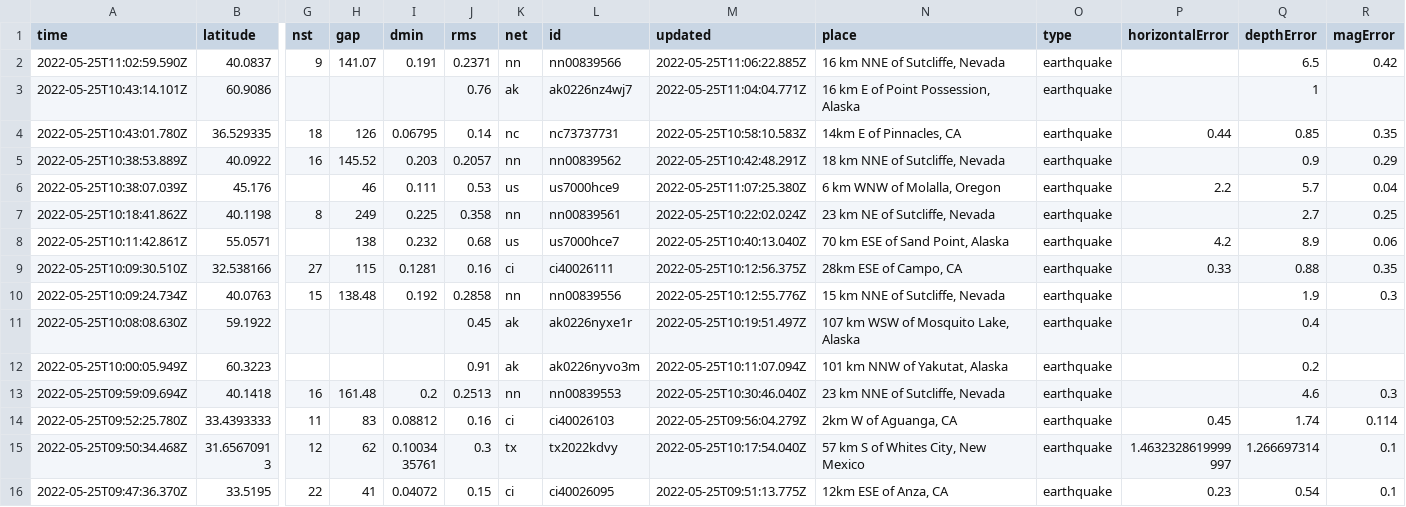
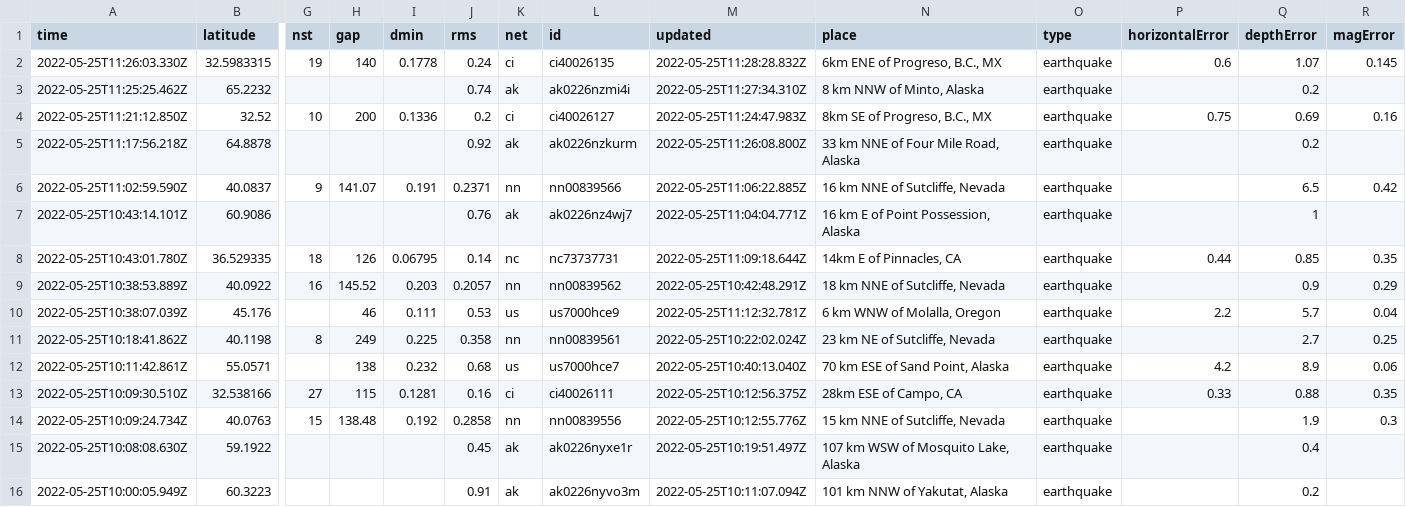
Before and after one commit to CHelmsenterprisenewscom/my-reporting-robot, a CSV file: usgs_current.csv, drawn as a sheet; only a part is shown, gaps mark what is left out; the shorter side is filled out with more unchanged rows; addresses are those after the commit; rows hold the shown columns only; the diff names each change by its address in the sheet, - before the commit and + after, or states it on an @@ line.

```diff
--- a/usgs_current.csv
+++ b/usgs_current.csv
+row 2: 2022-05-25T11:26:03.330Z | 32.5983315 | 19 | 140 | 0.1778 | 0.24 | ci | ci40026135 | 2022-05-25T11:28:28.832Z | 6km ENE of Progreso, B.C., MX | earthquake | 0.6 | 1.07 | 0.145
+row 3: 2022-05-25T11:25:25.462Z | 65.2232 |  |  |  | 0.74 | ak | ak0226nzmi4i | 2022-05-25T11:27:34.310Z | 8 km NNW of Minto, Alaska | earthquake |  | 0.2
+row 4: 2022-05-25T11:21:12.850Z | 32.52 | 10 | 200 | 0.1336 | 0.2 | ci | ci40026127 | 2022-05-25T11:24:47.983Z | 8km SE of Progreso, B.C., MX | earthquake | 0.75 | 0.69 | 0.16
+row 5: 2022-05-25T11:17:56.218Z | 64.8878 |  |  |  | 0.92 | ak | ak0226nzkurm | 2022-05-25T11:26:08.800Z | 33 km NNE of Four Mile Road, Alaska | earthquake |  | 0.2
-M8 (updated): 2022-05-25T10:58:10.583Z
+M8 (updated): 2022-05-25T11:09:18.644Z
-M10 (updated): 2022-05-25T11:07:25.380Z
+M10 (updated): 2022-05-25T11:12:32.781Z
```
